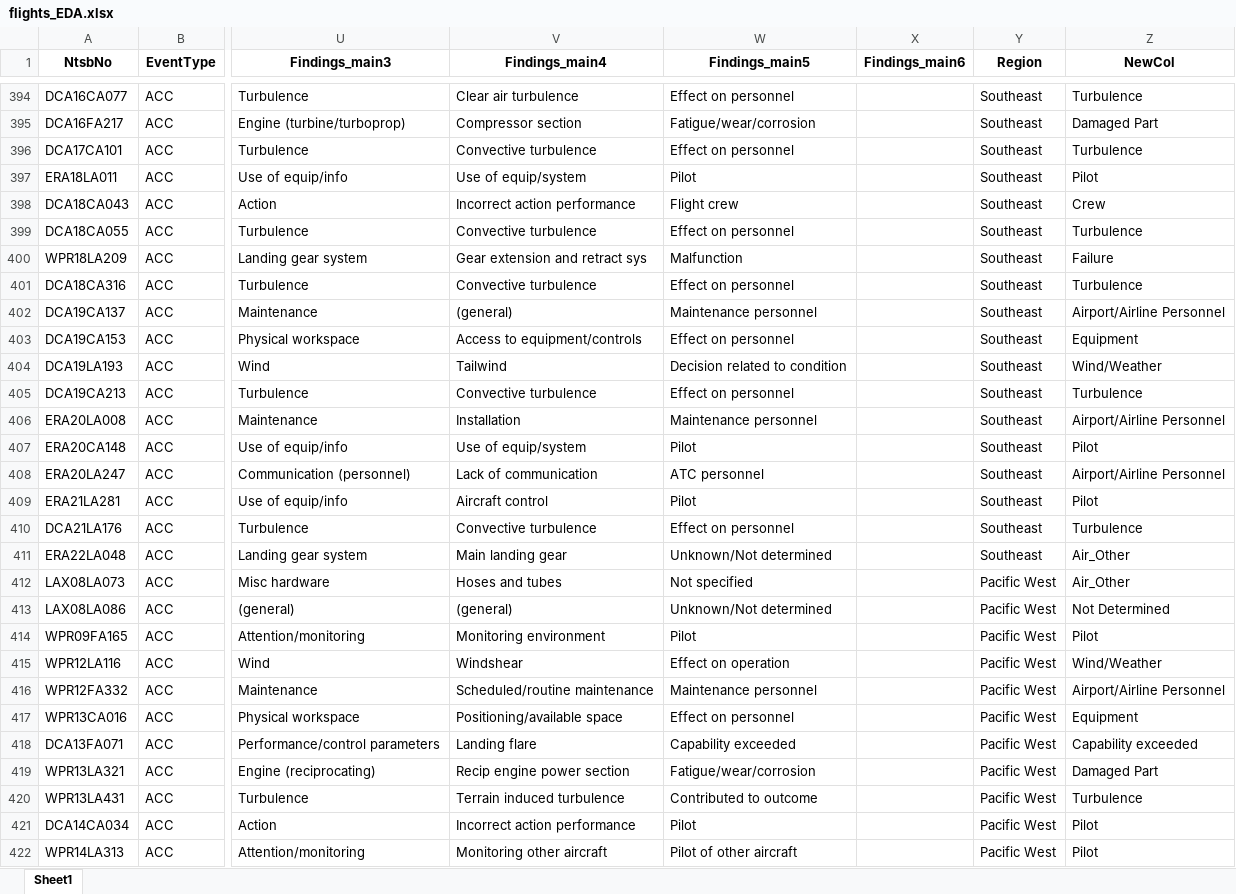
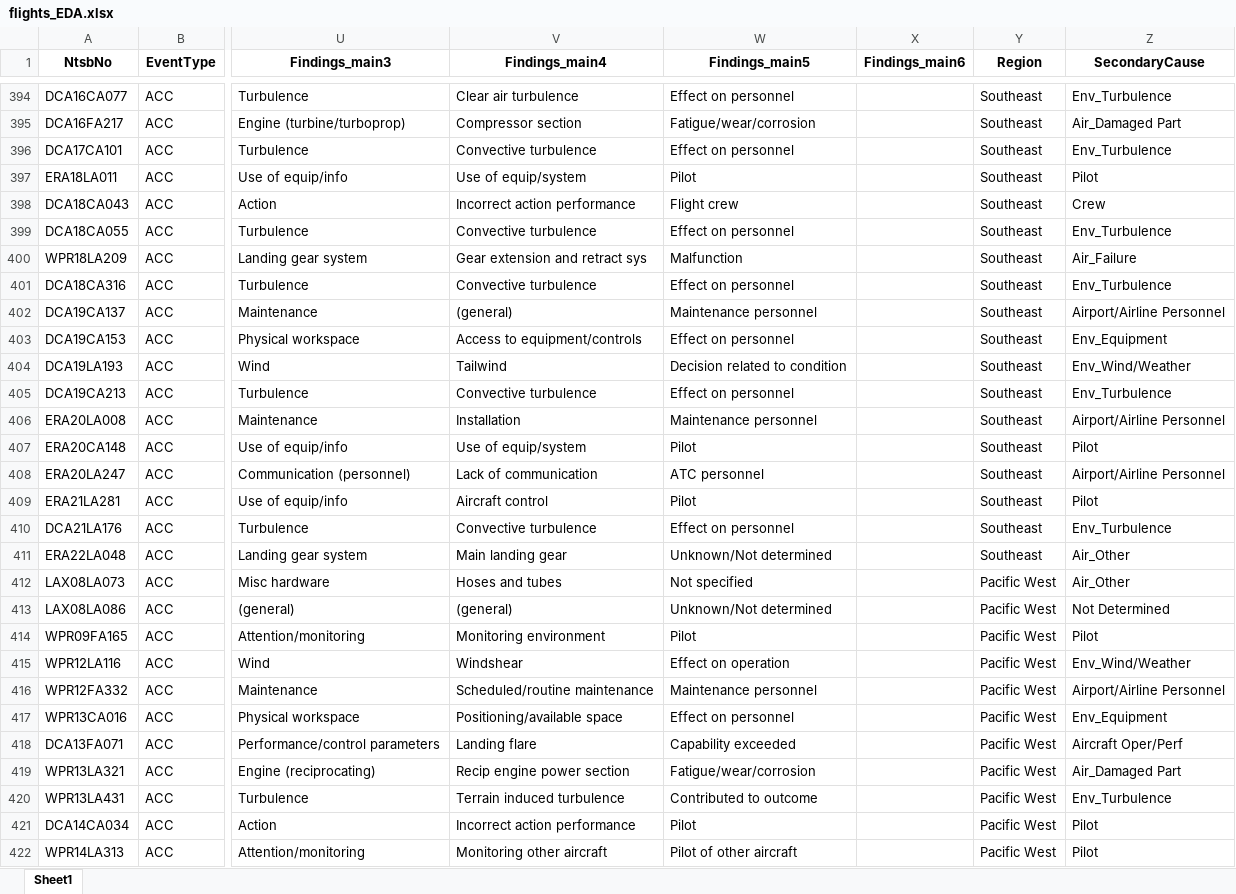
Before and after one commit to ashleyg16/Capstone2, an Excel workbook: data/flights_EDA.xlsx, sheet Sheet1, drawn as a sheet; only a part is shown, gaps mark what is left out; values as stored, in another font and other column widths than the file's, no borders; the diff covers the shown part only; the diff names each change by its address in the sheet, - before the commit and + after, or states it on an @@ line.

```diff
--- a/data/flights_EDA.xlsx (sheet Sheet1)
+++ b/data/flights_EDA.xlsx (sheet Sheet1)
-Z1: NewCol
+Z1: SecondaryCause
-Z394 (SecondaryCause): Turbulence
+Z394 (SecondaryCause): Env_Turbulence
-Z395 (SecondaryCause): Damaged Part
+Z395 (SecondaryCause): Air_Damaged Part
-Z396 (SecondaryCause): Turbulence
+Z396 (SecondaryCause): Env_Turbulence
-Z399 (SecondaryCause): Turbulence
+Z399 (SecondaryCause): Env_Turbulence
-Z400 (SecondaryCause): Failure
+Z400 (SecondaryCause): Air_Failure
-Z401 (SecondaryCause): Turbulence
+Z401 (SecondaryCause): Env_Turbulence
-Z403 (SecondaryCause): Equipment
+Z403 (SecondaryCause): Env_Equipment
-Z404 (SecondaryCause): Wind/Weather
+Z404 (SecondaryCause): Env_Wind/Weather
-Z405 (SecondaryCause): Turbulence
+Z405 (SecondaryCause): Env_Turbulence
-Z410 (SecondaryCause): Turbulence
+Z410 (SecondaryCause): Env_Turbulence
-Z415 (SecondaryCause): Wind/Weather
+Z415 (SecondaryCause): Env_Wind/Weather
-Z417 (SecondaryCause): Equipment
+Z417 (SecondaryCause): Env_Equipment
-Z418 (SecondaryCause): Capability exceeded
+Z418 (SecondaryCause): Aircraft Oper/Perf
-Z419 (SecondaryCause): Damaged Part
+Z419 (SecondaryCause): Air_Damaged Part
-Z420 (SecondaryCause): Turbulence
+Z420 (SecondaryCause): Env_Turbulence
```
Also changed, not shown: 369 edited cells elsewhere in this sheet, 2 other files.
